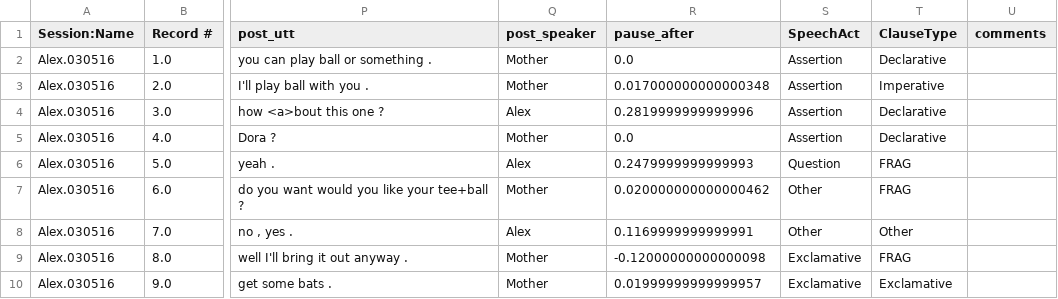
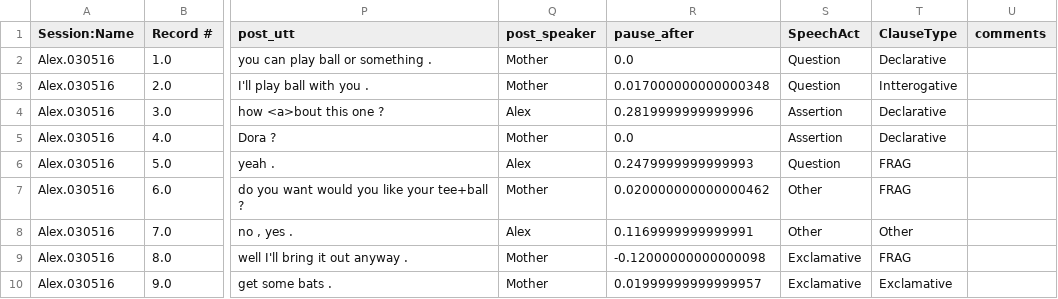
Before and after one commit to Yu-an/annotation_tool, a CSV file: Alex-annot.csv, drawn as a sheet; only a part is shown, gaps mark what is left out; the diff names each change by its address in the sheet, - before the commit and + after, or states it on an @@ line.

```diff
--- a/Alex-annot.csv
+++ b/Alex-annot.csv
-S2:S3 (SpeechAct): Assertion
+S2:S3 (SpeechAct): Question
-T3 (ClauseType): Imperative
+T3 (ClauseType): Intterogative
```
Also changed, not shown: 2 other files.
